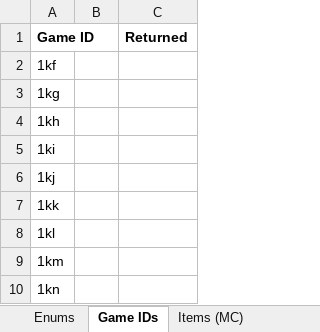
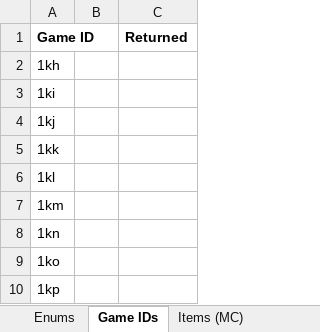
Before and after one commit to PolycraftWorld/polycraft-world, an Excel workbook: config/Polycraft Inputs.xlsx, sheet Game IDs, drawn as a sheet; only a part is shown; the shorter side is filled out with more unchanged rows; values as stored, in another font and other column widths than the file's, no borders; the diff names each change by its address in the sheet, - before the commit and + after, or states it on an @@ line.

```diff
--- a/config/Polycraft Inputs.xlsx (sheet Game IDs)
+++ b/config/Polycraft Inputs.xlsx (sheet Game IDs)
-row 2: 1kf
-row 3: 1kg
```
Also changed, not shown: config/Polycraft Materials.xlsx, 9 other files.
